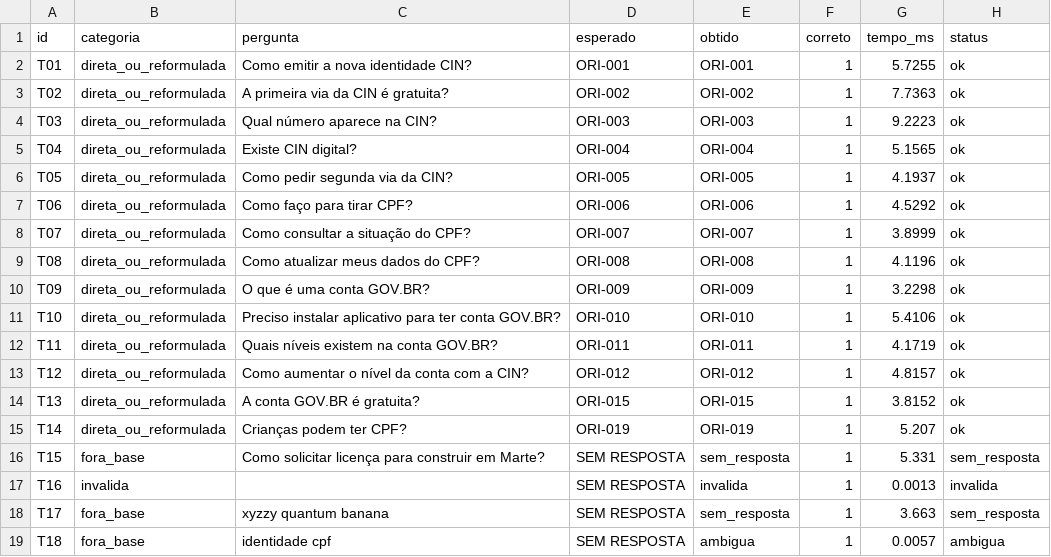
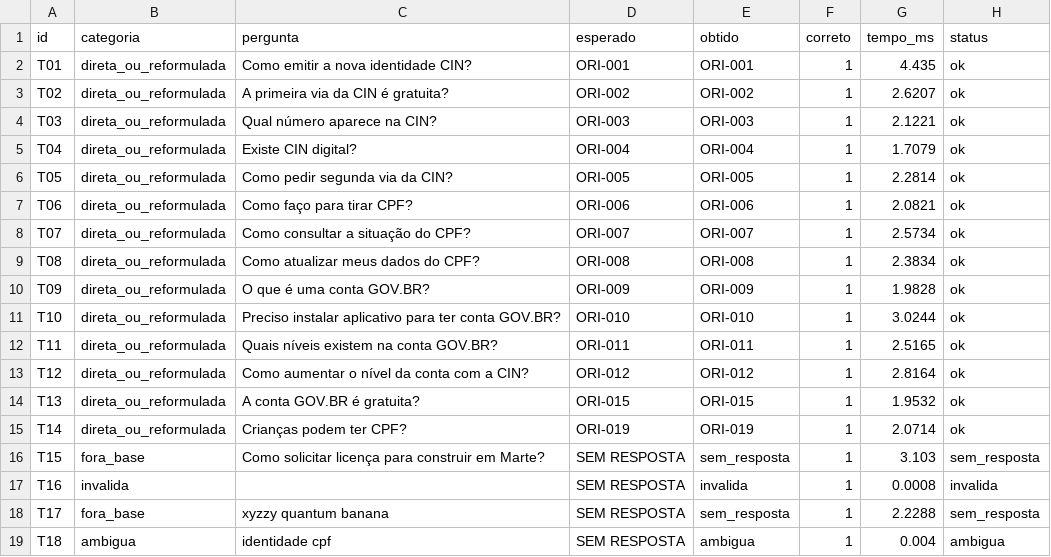
Before and after one commit to CallmehKin/Global-Solution-FIAP-2026-Equipe-Socorro.py-, a CSV file: docs/resultados_testes.csv, drawn as a sheet.

```diff
--- a/docs/resultados_testes.csv
+++ b/docs/resultados_testes.csv
@@ -1,19 +1,19 @@
 id,categoria,pergunta,esperado,obtido,correto,tempo_ms,status
-T01,direta_ou_reformulada,Como emitir a nova identidade CIN?,ORI-001,ORI-001,1,5.7255,ok
-T02,direta_ou_reformulada,A primeira via da CIN é gratuita?,ORI-002,ORI-002,1,7.7363,ok
-T03,direta_ou_reformulada,Qual número aparece na CIN?,ORI-003,ORI-003,1,9.2223,ok
-T04,direta_ou_reformulada,Existe CIN digital?,ORI-004,ORI-004,1,5.1565,ok
-T05,direta_ou_reformulada,Como pedir segunda via da CIN?,ORI-005,ORI-005,1,4.1937,ok
-T06,direta_ou_reformulada,Como faço para tirar CPF?,ORI-006,ORI-006,1,4.5292,ok
-T07,direta_ou_reformulada,Como consultar a situação do CPF?,ORI-007,ORI-007,1,3.8999,ok
-T08,direta_ou_reformulada,Como atualizar meus dados do CPF?,ORI-008,ORI-008,1,4.1196,ok
-T09,direta_ou_reformulada,O que é uma conta GOV.BR?,ORI-009,ORI-009,1,3.2298,ok
-T10,direta_ou_reformulada,Preciso instalar aplicativo para ter conta GOV.BR?,ORI-010,ORI-010,1,5.4106,ok
-T11,direta_ou_reformulada,Quais níveis existem na conta GOV.BR?,ORI-011,ORI-011,1,4.1719,ok
-T12,direta_ou_reformulada,Como aumentar o nível da conta com a CIN?,ORI-012,ORI-012,1,4.8157,ok
-T13,direta_ou_reformulada,A conta GOV.BR é gratuita?,ORI-015,ORI-015,1,3.8152,ok
-T14,direta_ou_reformulada,Crianças podem ter CPF?,ORI-019,ORI-019,1,5.207,ok
-T15,fora_base,Como solicitar licença para construir em Marte?,SEM RESPOSTA,sem_resposta,1,5.331,sem_resposta
-T16,invalida,,SEM RESPOSTA,invalida,1,0.0013,invalida
-T17,fora_base,xyzzy quantum banana,SEM RESPOSTA,sem_resposta,1,3.663,sem_resposta
-T18,fora_base,identidade cpf,SEM RESPOSTA,ambigua,1,0.0057,ambigua
+T01,direta_ou_reformulada,Como emitir a nova identidade CIN?,ORI-001,ORI-001,1,4.435,ok
+T02,direta_ou_reformulada,A primeira via da CIN é gratuita?,ORI-002,ORI-002,1,2.6207,ok
+T03,direta_ou_reformulada,Qual número aparece na CIN?,ORI-003,ORI-003,1,2.1221,ok
+T04,direta_ou_reformulada,Existe CIN digital?,ORI-004,ORI-004,1,1.7079,ok
+T05,direta_ou_reformulada,Como pedir segunda via da CIN?,ORI-005,ORI-005,1,2.2814,ok
+T06,direta_ou_reformulada,Como faço para tirar CPF?,ORI-006,ORI-006,1,2.0821,ok
+T07,direta_ou_reformulada,Como consultar a situação do CPF?,ORI-007,ORI-007,1,2.5734,ok
+T08,direta_ou_reformulada,Como atualizar meus dados do CPF?,ORI-008,ORI-008,1,2.3834,ok
+T09,direta_ou_reformulada,O que é uma conta GOV.BR?,ORI-009,ORI-009,1,1.9828,ok
+T10,direta_ou_reformulada,Preciso instalar aplicativo para ter conta GOV.BR?,ORI-010,ORI-010,1,3.0244,ok
+T11,direta_ou_reformulada,Quais níveis existem na conta GOV.BR?,ORI-011,ORI-011,1,2.5165,ok
+T12,direta_ou_reformulada,Como aumentar o nível da conta com a CIN?,ORI-012,ORI-012,1,2.8164,ok
+T13,direta_ou_reformulada,A conta GOV.BR é gratuita?,ORI-015,ORI-015,1,1.9532,ok
+T14,direta_ou_reformulada,Crianças podem ter CPF?,ORI-019,ORI-019,1,2.0714,ok
+T15,fora_base,Como solicitar licença para construir em Marte?,SEM RESPOSTA,sem_resposta,1,3.103,sem_resposta
+T16,invalida,,SEM RESPOSTA,invalida,1,0.0008,invalida
+T17,fora_base,xyzzy quantum banana,SEM RESPOSTA,sem_resposta,1,2.2288,sem_resposta
+T18,ambigua,identidade cpf,SEM RESPOSTA,ambigua,1,0.004,ambigua
```
Also changed, not shown: 7 other files.
